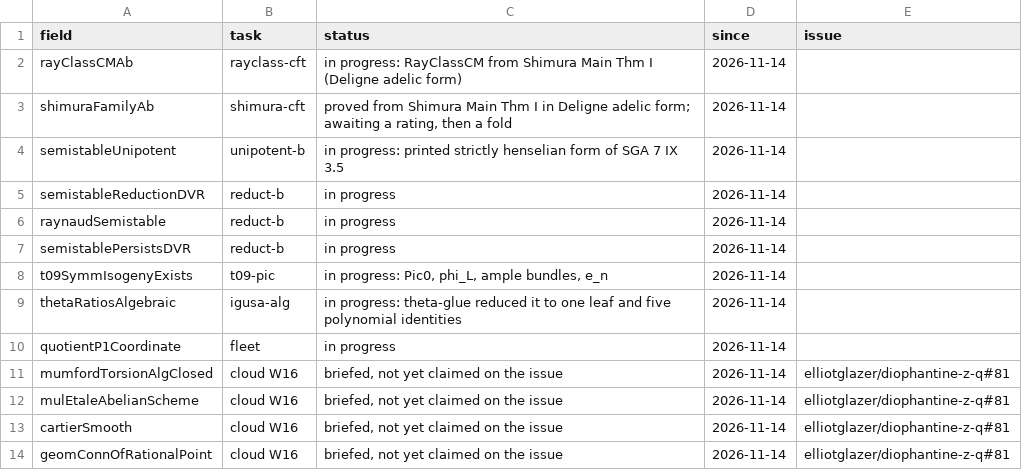
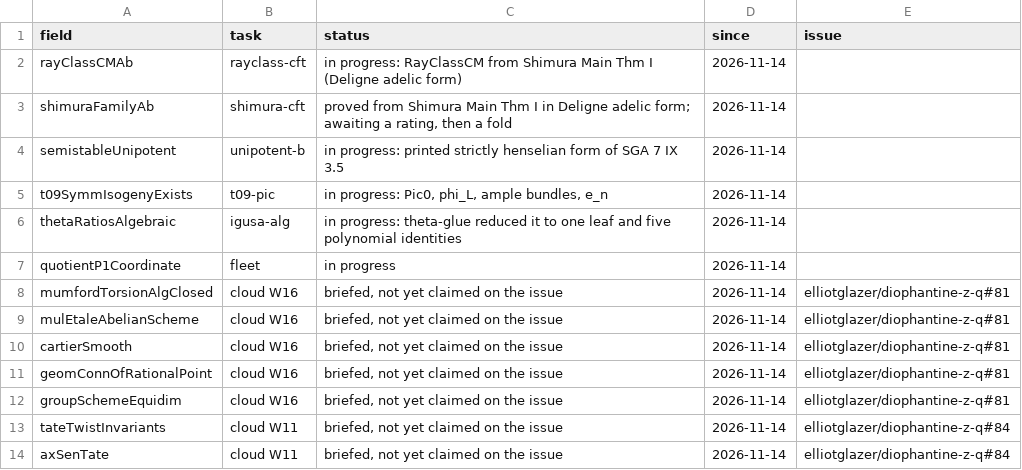
Before and after one commit to CheyLoveday/diophantine-z-q, a TSV file: docs/one-proof/claims.tsv, drawn as a sheet; only a part is shown; the shorter side is filled out with more unchanged rows; the diff names each change by its address in the sheet, - before the commit and + after, or states it on an @@ line.

```diff
--- a/docs/one-proof/claims.tsv
+++ b/docs/one-proof/claims.tsv
-row 5: semistableReductionDVR | reduct-b | in progress | 2026-11-14
-row 6: raynaudSemistable | reduct-b | in progress | 2026-11-14
-row 7: semistablePersistsDVR | reduct-b | in progress | 2026-11-14
```
Also changed, not shown: docs/one-proof/kinds.tsv, 5 other files.
